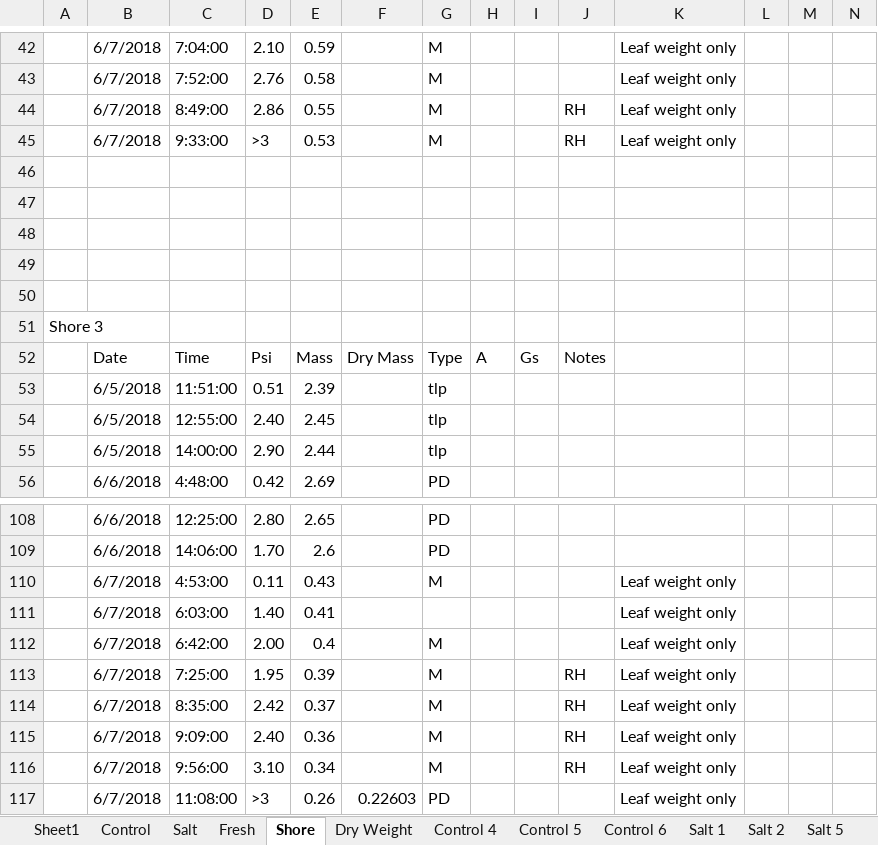
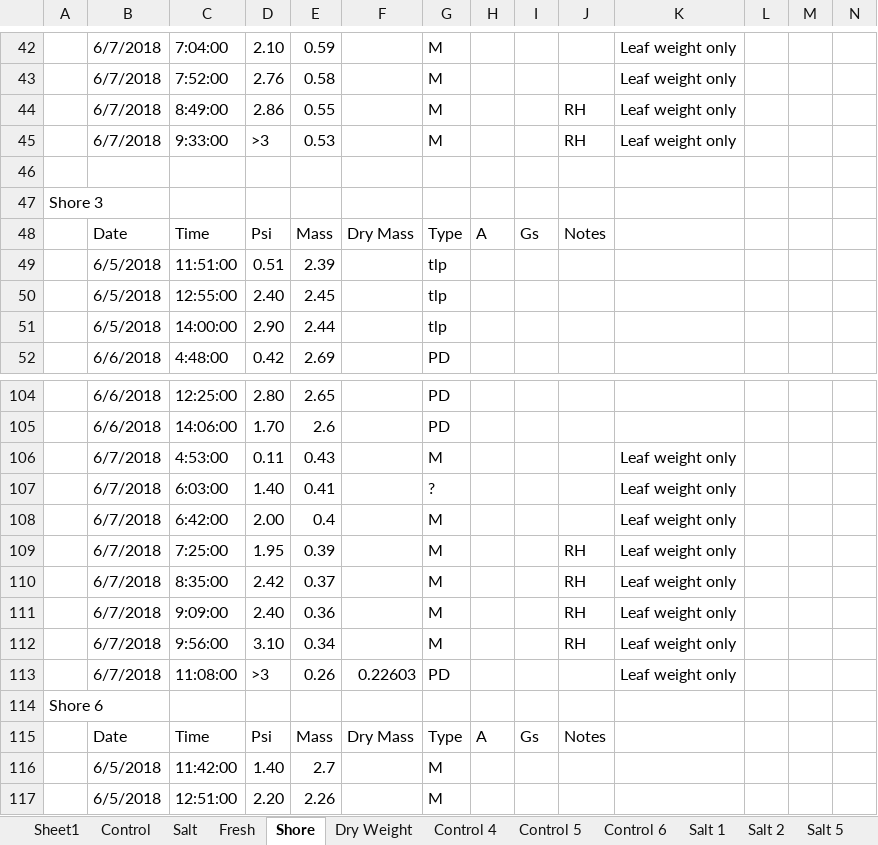
Before and after one commit to PNNL-PREMIS/PREMIS-sapflow, an Excel workbook: water_potentials_20180605.xlsx, sheet Shore, drawn as a sheet; only a part is shown, gaps mark what is left out; the shorter side is filled out with more unchanged rows; values as stored, in another font and other column widths than the file's, no cell formats; removed rows and columns are numbered as before the commit, all else as after; rows hold the shown columns only; the diff names each change by its address in the sheet, - before the commit and + after, or states it on an @@ line.

```diff
--- a/water_potentials_20180605.xlsx (sheet Shore)
+++ b/water_potentials_20180605.xlsx (sheet Shore)
-row 47: (empty)
-row 48: (empty)
-row 49: (empty)
-row 50: (empty)
-G107: (empty)
+G107: ?
```
Also changed, not shown: sheet Fresh, other sheet tabs, cell formats, formulas that keep their value, charts or pictures.
